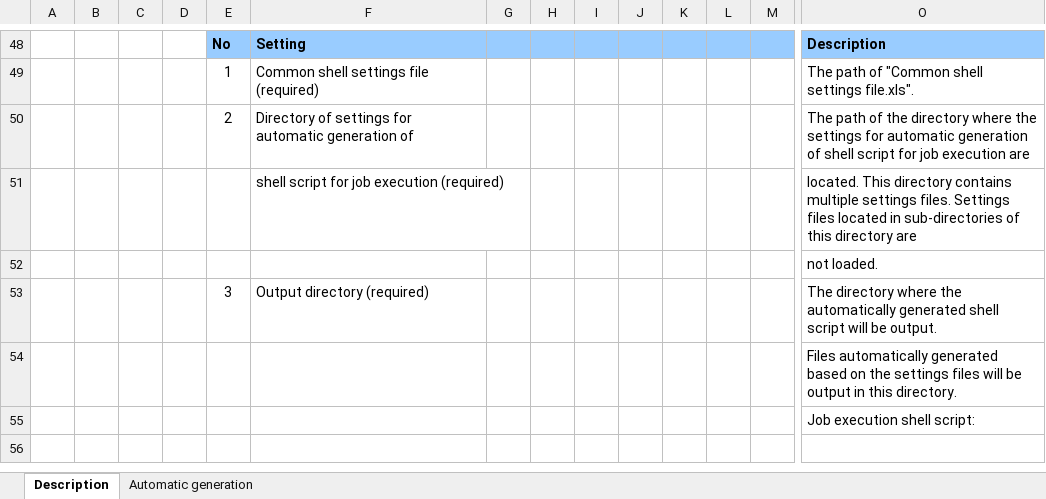
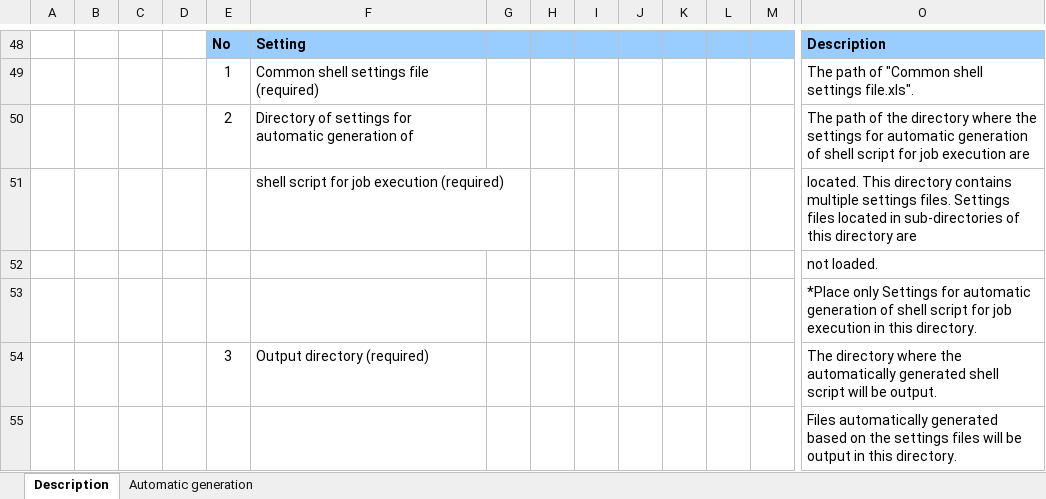
Before and after one commit to nablarch-development-standards/nablarch-development-standards-tools, an Excel workbook: en/Batch-Development-Assistance/Shell_Script_Automatic_Generation_Tool.xlsm, sheet Description, drawn as a sheet; only a part is shown, gaps mark what is left out; the shorter side is filled out with more unchanged rows; values as stored, in another font and other column widths than the file's, no borders; charts and pictures not drawn; rows hold the shown columns only; the diff names each change by its address in the sheet, - before the commit and + after, or states it on an @@ line.

```diff
--- a/en/Batch-Development-Assistance/Shell_Script_Automatic_Generation_Tool.xlsm (sheet Description)
+++ b/en/Batch-Development-Assistance/Shell_Script_Automatic_Generation_Tool.xlsm (sheet Description)
+row 53:  |  |  |  |  |  |  |  |  |  |  |  |  | *Place only Settings for automatic generation of shell script for job execution in this directory.
```
Also changed, not shown: charts or pictures, en/Creating-data-for-registration/Data_Creation_Tool_for_Message_Table_Registration.xlsm, en/Creating-data-for-registration/Data_Creation_Tool_for_Request_Table_Registration.xlsm, 3 other files.
